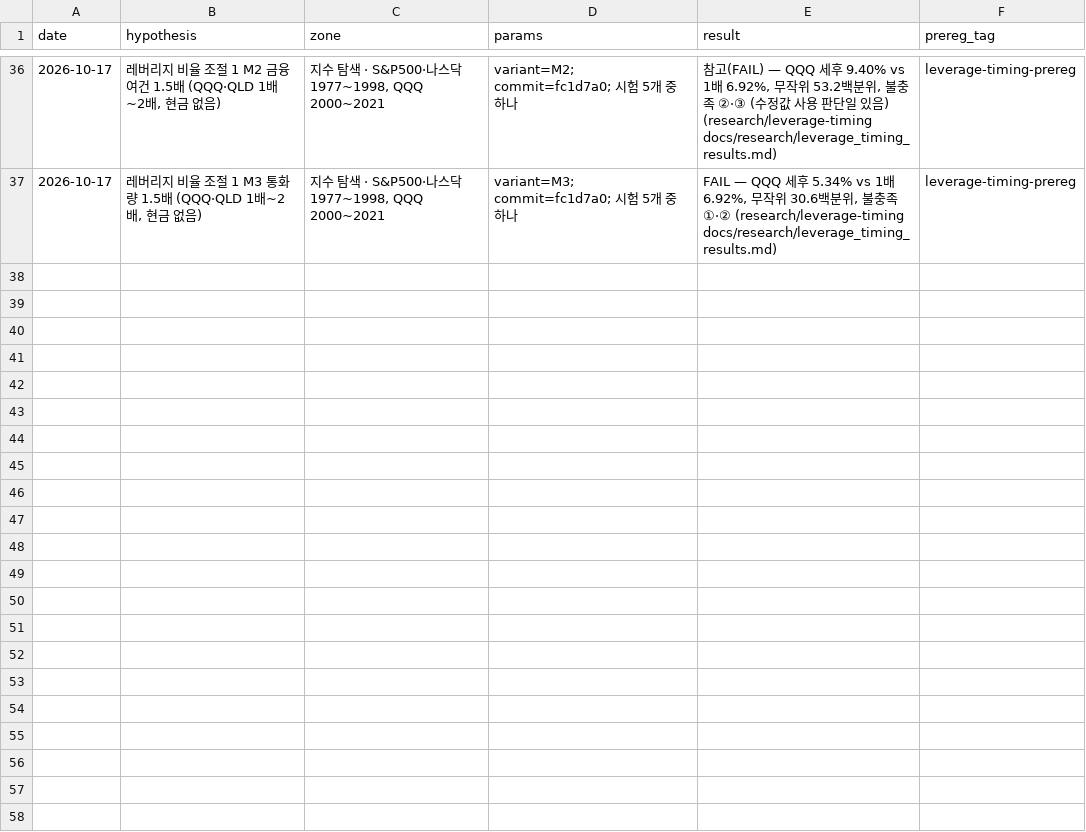
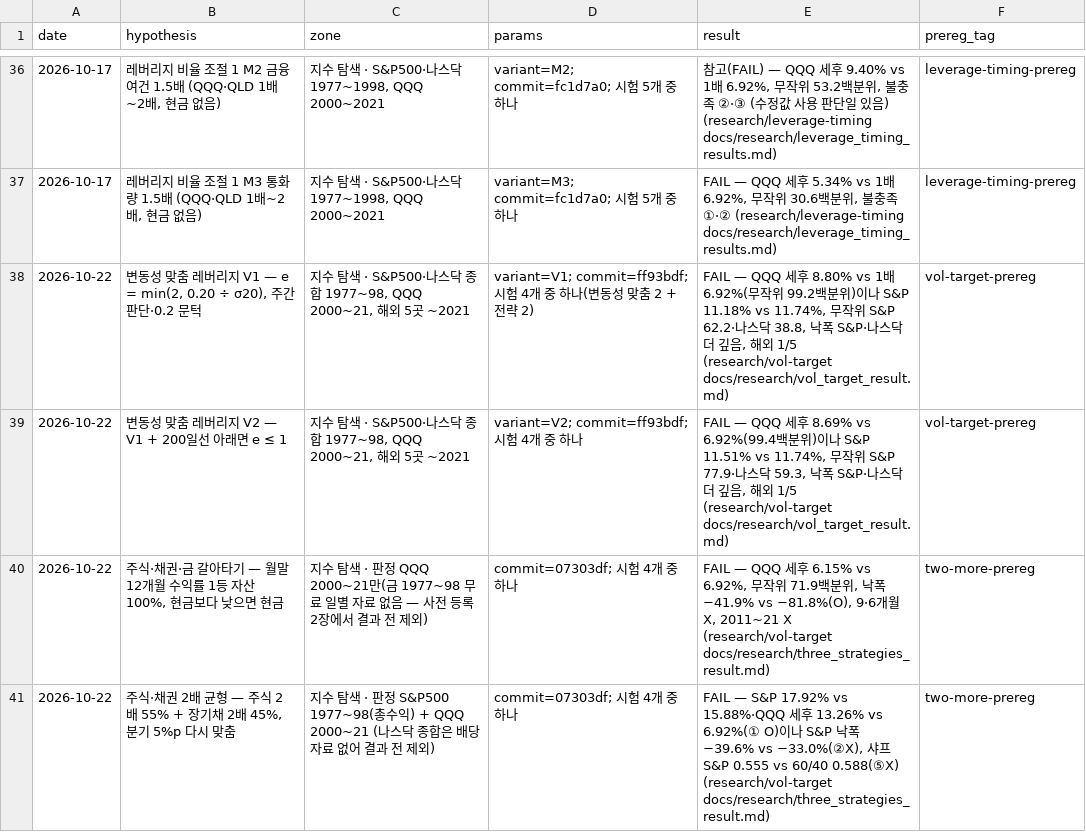
Before and after one commit to hadaeyong96/nasdaq100-screener, a CSV file: docs/factory/trial_ledger.csv, drawn as a sheet; only a part is shown, gaps mark what is left out; the diff names each change by its address in the sheet, - before the commit and + after, or states it on an @@ line.

```diff
--- a/docs/factory/trial_ledger.csv
+++ b/docs/factory/trial_ledger.csv
+row 38: 2026-10-22 | 변동성 맞춤 레버리지 V1 — e = min(2, 0.20 ÷ σ20), 주간 판단·0.2 문턱 | 지수 탐색 · S&P500·나스닥 종합 1977~98, QQQ 2000~21, 해외 5곳 ~2021 | variant=V1; commit=ff93bdf; 시험 4개 중 하나(변동성 맞춤 2 + 전략 2) | FAIL — QQQ 세후 8.80% vs 1배 6.92%(무작위 99.2백분위)이나 S&P 11.18% vs 11.74%, 무작위 S&P 62.2·나스닥 38.8, 낙폭 S&P·나스닥 더 깊음, 해외 1/5 (research/vol-target docs/research/vol_target_result.md) | vol-target-prereg
+row 39: 2026-10-22 | 변동성 맞춤 레버리지 V2 — V1 + 200일선 아래면 e ≤ 1 | 지수 탐색 · S&P500·나스닥 종합 1977~98, QQQ 2000~21, 해외 5곳 ~2021 | variant=V2; commit=ff93bdf; 시험 4개 중 하나 | FAIL — QQQ 세후 8.69% vs 6.92%(99.4백분위)이나 S&P 11.51% vs 11.74%, 무작위 S&P 77.9·나스닥 59.3, 낙폭 S&P·나스닥 더 깊음, 해외 1/5 (research/vol-target docs/research/vol_target_result.md) | vol-target-prereg
+row 40: 2026-10-22 | 주식·채권·금 갈아타기 — 월말 12개월 수익률 1등 자산 100%, 현금보다 낮으면 현금 | 지수 탐색 · 판정 QQQ 2000~21만(금 1977~98 무료 일별 자료 없음 — 사전 등록 2장에서 결과 전 제외) | commit=07303df; 시험 4개 중 하나 | FAIL — QQQ 세후 6.15% vs 6.92%, 무작위 71.9백분위, 낙폭 −41.9% vs −81.8%(O), 9·6개월 X, 2011~21 X (research/vol-target docs/research/three_strategies_result.md) | two-more-prereg
+row 41: 2026-10-22 | 주식·채권 2배 균형 — 주식 2배 55% + 장기채 2배 45%, 분기 5%p 다시 맞춤 | 지수 탐색 · 판정 S&P500 1977~98(총수익) + QQQ 2000~21 (나스닥 종합은 배당 자료 없어 결과 전 제외) | commit=07303df; 시험 4개 중 하나 | FAIL — S&P 17.92% vs 15.88%·QQQ 세후 13.26% vs 6.92%(① O)이나 S&P 낙폭 −39.6% vs −33.0%(②X), 샤프 S&P 0.555 vs 60/40 0.588(⑤X) (research/vol-target docs/research/three_strategies_result.md) | two-more-prereg
```
Also changed, not shown: 3 other files.
